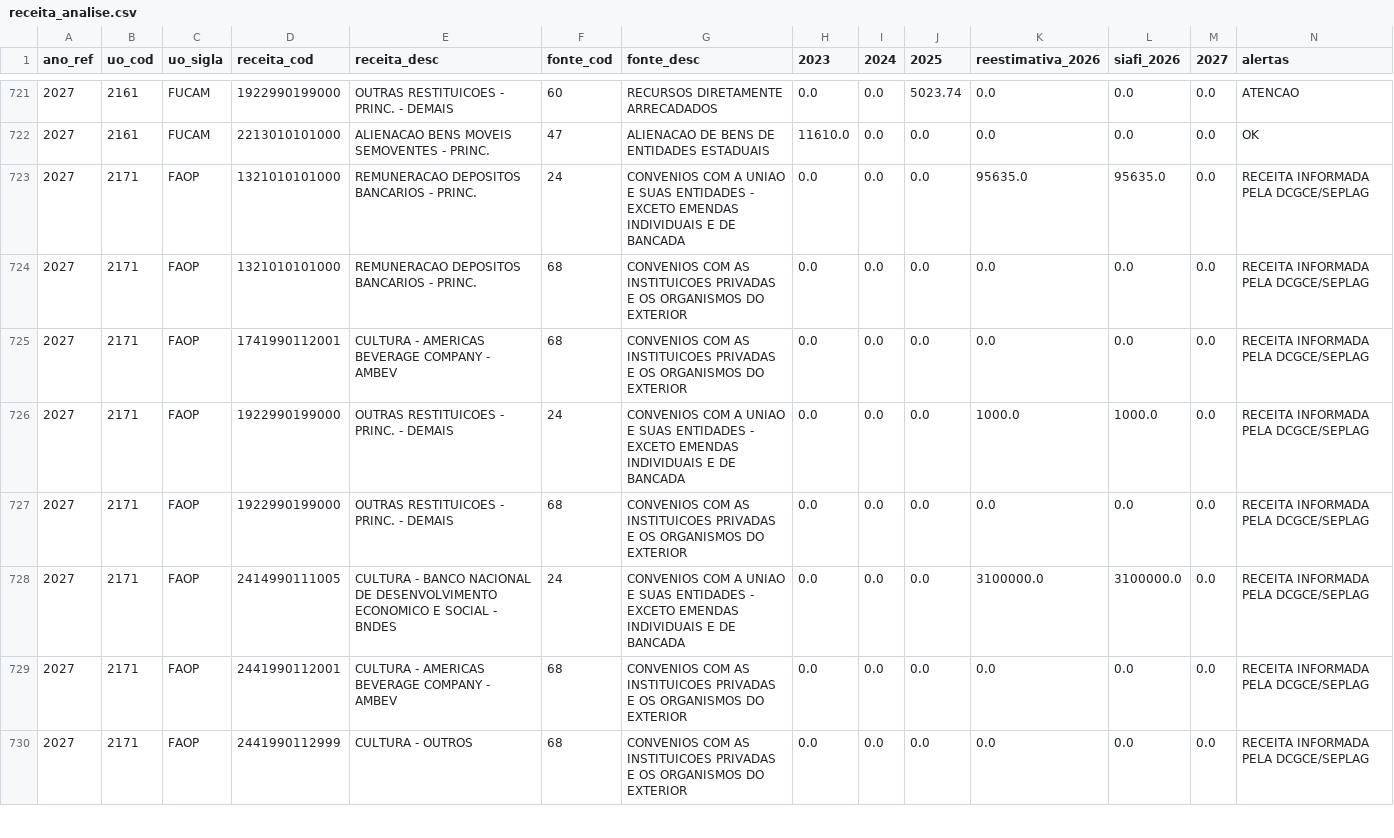
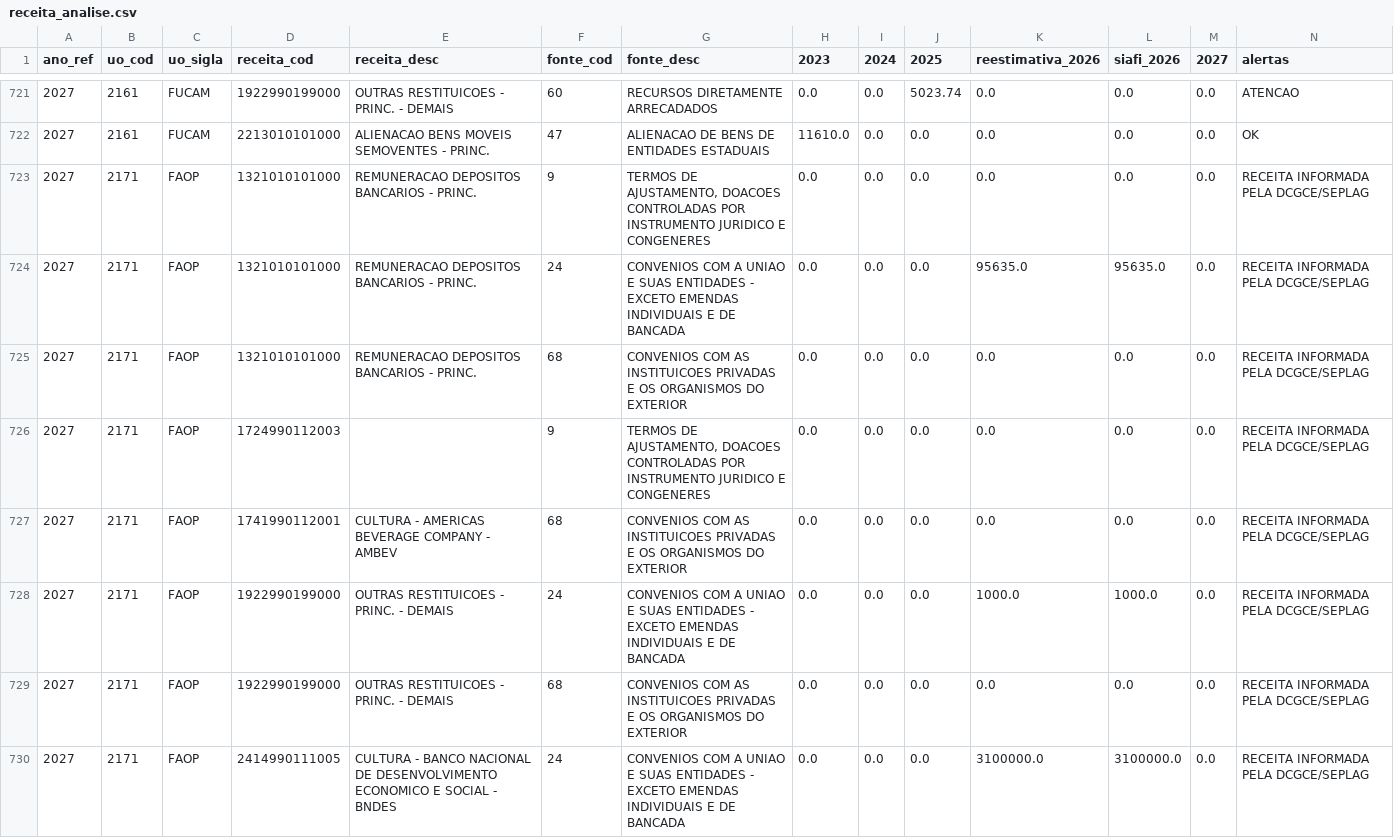
Before and after one commit to splor-mg/painel-ldo, a CSV file: data/receita_analise.csv, drawn as a sheet; only a part is shown, gaps mark what is left out; the shorter side is filled out with more unchanged rows; the diff covers the shown part only; the diff names each change by its address in the sheet, - before the commit and + after, or states it on an @@ line.

```diff
--- a/data/receita_analise.csv
+++ b/data/receita_analise.csv
+row 723: 2027 | 2171 | FAOP | 1321010101000 | REMUNERACAO DEPOSITOS BANCARIOS - PRINC. | 9 | TERMOS DE AJUSTAMENTO, DOACOES CONTROLADAS POR INSTRUMENTO JURIDICO E CONGENERES | 0.0 | 0.0 | 0.0 | 0.0 | 0.0 | 0.0 | RECEITA INFORMADA PELA DCGCE/SEPLAG
+row 726: 2027 | 2171 | FAOP | 1724990112003 |  | 9 | TERMOS DE AJUSTAMENTO, DOACOES CONTROLADAS POR INSTRUMENTO JURIDICO E CONGENERES | 0.0 | 0.0 | 0.0 | 0.0 | 0.0 | 0.0 | RECEITA INFORMADA PELA DCGCE/SEPLAG
```
Also changed, not shown: 1 added row elsewhere in this file, data/fonte_analise.csv, 3 other files.
